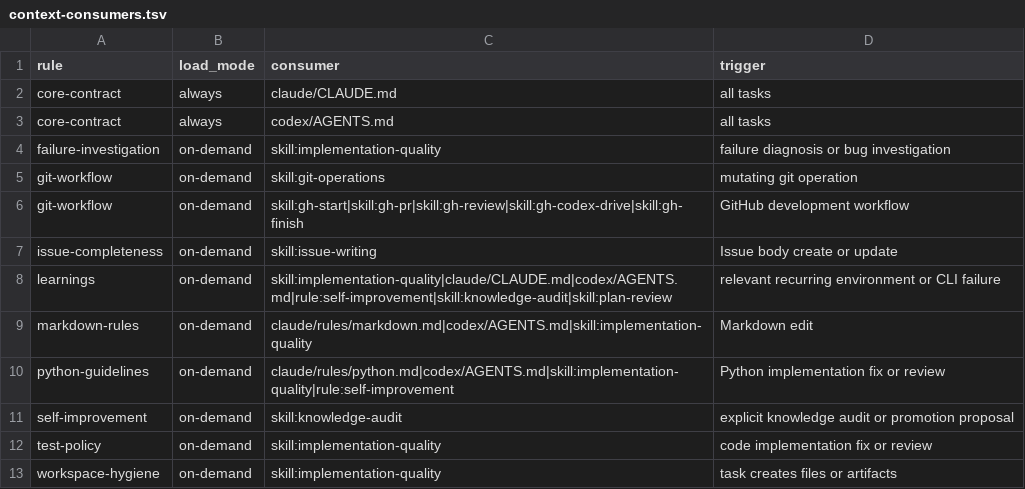
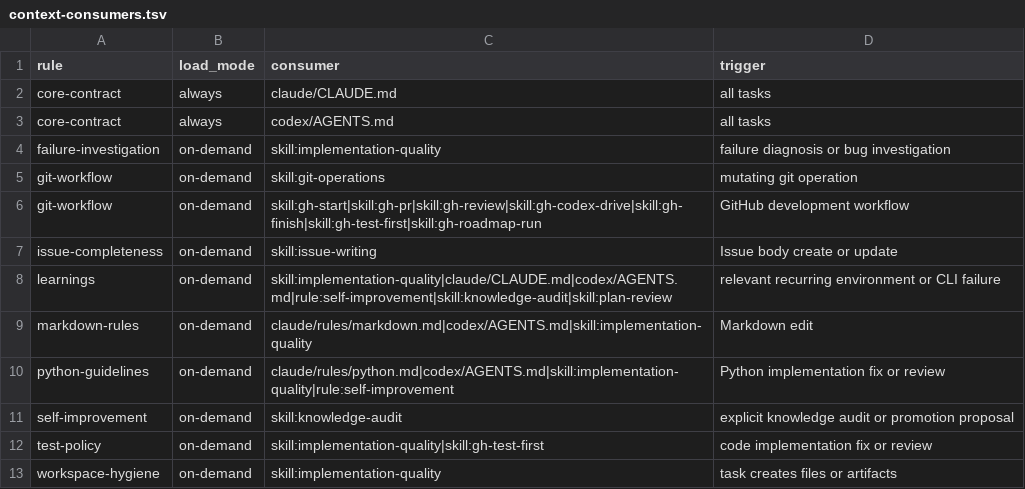
Before and after one commit to trow126/agents-toolkit, a TSV file: docs/contracts/context-consumers.tsv, drawn as a sheet.

```diff
--- a/docs/contracts/context-consumers.tsv
+++ b/docs/contracts/context-consumers.tsv
@@ -5,3 +5,3 @@ failure-investigation	on-demand	skill:implementation-quality	failure diagnosis o
 git-workflow	on-demand	skill:git-operations	mutating git operation
-git-workflow	on-demand	skill:gh-start|skill:gh-pr|skill:gh-review|skill:gh-codex-drive|skill:gh-finish	GitHub development workflow
+git-workflow	on-demand	skill:gh-start|skill:gh-pr|skill:gh-review|skill:gh-codex-drive|skill:gh-finish|skill:gh-test-first|skill:gh-roadmap-run	GitHub development workflow
 issue-completeness	on-demand	skill:issue-writing	Issue body create or update
@@ -11,3 +11,3 @@ python-guidelines	on-demand	claude/rules/python.md|codex/AGENTS.md|skill:impleme
 self-improvement	on-demand	skill:knowledge-audit	explicit knowledge audit or promotion proposal
-test-policy	on-demand	skill:implementation-quality	code implementation fix or review
+test-policy	on-demand	skill:implementation-quality|skill:gh-test-first	code implementation fix or review
 workspace-hygiene	on-demand	skill:implementation-quality	task creates files or artifacts
```
Also changed, not shown: docs/contracts/model-routing.tsv, docs/contracts/skill-authority.tsv, 22 other files.
